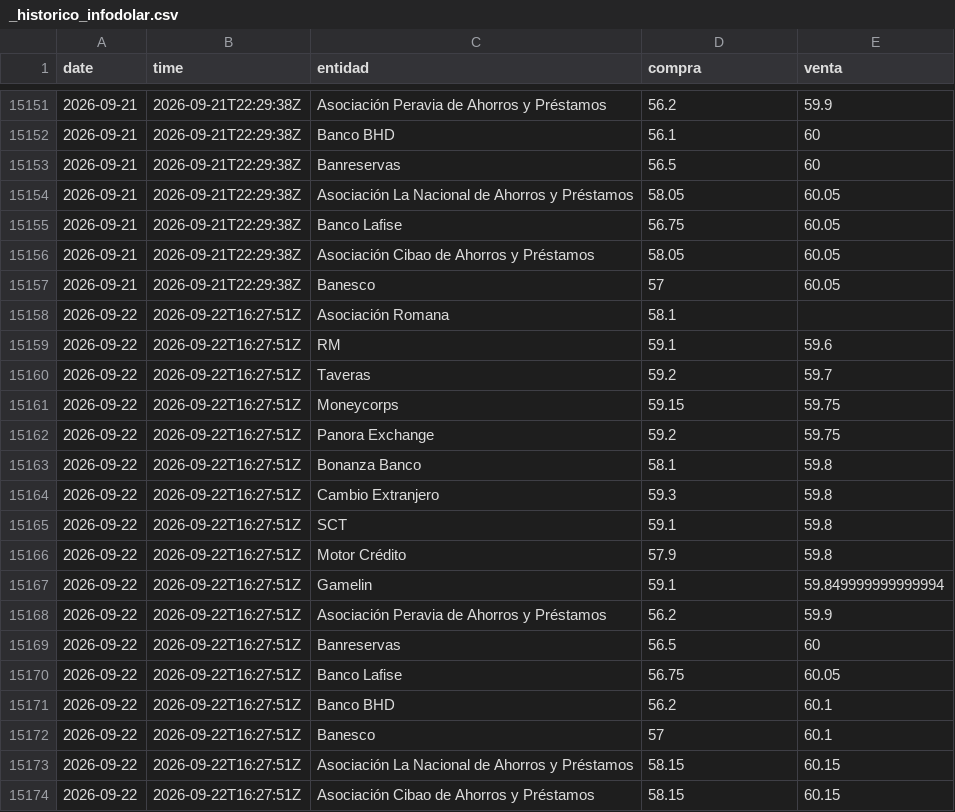
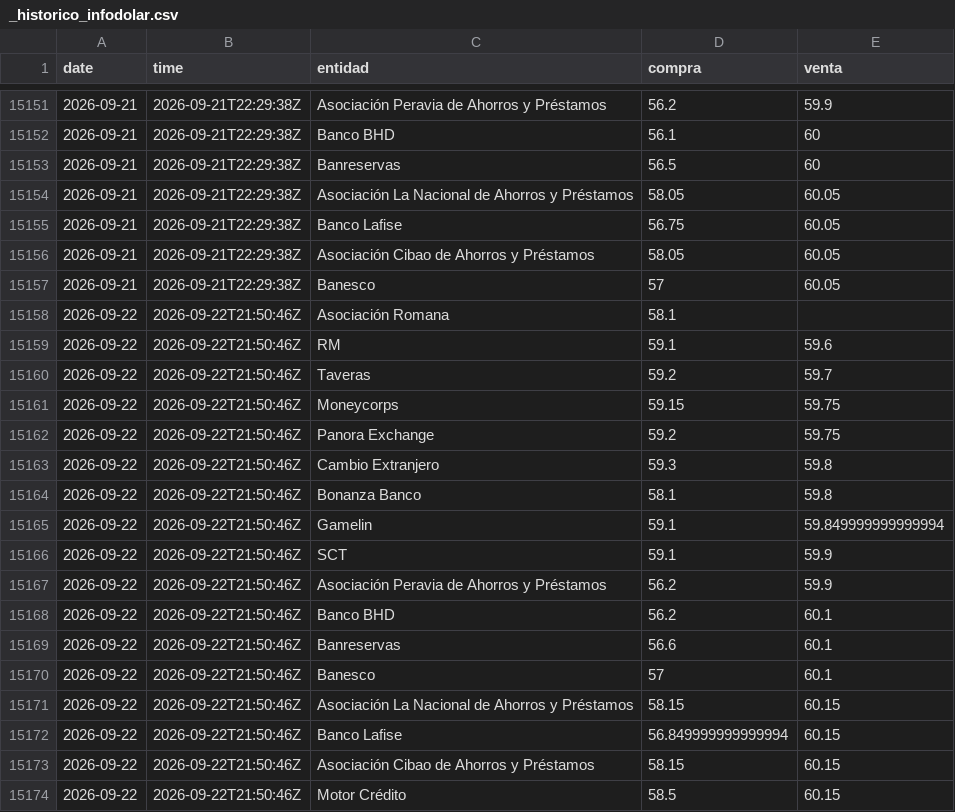
Before and after one commit to emilarmando03/webscraping-tc2, a CSV file: data/infodolar/_historico_infodolar.csv, drawn as a sheet; only a part is shown, gaps mark what is left out.

```diff
--- a/data/infodolar/_historico_infodolar.csv
+++ b/data/infodolar/_historico_infodolar.csv
@@ -15157,18 +15157,18 @@ date,time,entidad,compra,venta
 2026-09-21,2026-09-21T22:29:38Z,Banesco,57,60.05
-2026-09-22,2026-09-22T16:27:51Z,Asociación Romana,58.1,
-2026-09-22,2026-09-22T16:27:51Z,RM,59.1,59.6
-2026-09-22,2026-09-22T16:27:51Z,Taveras,59.2,59.7
-2026-09-22,2026-09-22T16:27:51Z,Moneycorps,59.15,59.75
-2026-09-22,2026-09-22T16:27:51Z,Panora Exchange,59.2,59.75
-2026-09-22,2026-09-22T16:27:51Z,Bonanza Banco,58.1,59.8
-2026-09-22,2026-09-22T16:27:51Z,Cambio Extranjero,59.3,59.8
-2026-09-22,2026-09-22T16:27:51Z,SCT,59.1,59.8
-2026-09-22,2026-09-22T16:27:51Z,Motor Crédito,57.9,59.8
-2026-09-22,2026-09-22T16:27:51Z,Gamelin,59.1,59.849999999999994
-2026-09-22,2026-09-22T16:27:51Z,Asociación Peravia de Ahorros y Préstamos,56.2,59.9
-2026-09-22,2026-09-22T16:27:51Z,Banreservas,56.5,60
-2026-09-22,2026-09-22T16:27:51Z,Banco Lafise,56.75,60.05
-2026-09-22,2026-09-22T16:27:51Z,Banco BHD,56.2,60.1
-2026-09-22,2026-09-22T16:27:51Z,Banesco,57,60.1
-2026-09-22,2026-09-22T16:27:51Z,Asociación La Nacional de Ahorros y Préstamos,58.15,60.15
-2026-09-22,2026-09-22T16:27:51Z,Asociación Cibao de Ahorros y Préstamos,58.15,60.15
+2026-09-22,2026-09-22T21:50:46Z,Asociación Romana,58.1,
+2026-09-22,2026-09-22T21:50:46Z,RM,59.1,59.6
+2026-09-22,2026-09-22T21:50:46Z,Taveras,59.2,59.7
+2026-09-22,2026-09-22T21:50:46Z,Moneycorps,59.15,59.75
+2026-09-22,2026-09-22T21:50:46Z,Panora Exchange,59.2,59.75
+2026-09-22,2026-09-22T21:50:46Z,Cambio Extranjero,59.3,59.8
+2026-09-22,2026-09-22T21:50:46Z,Bonanza Banco,58.1,59.8
+2026-09-22,2026-09-22T21:50:46Z,Gamelin,59.1,59.849999999999994
+2026-09-22,2026-09-22T21:50:46Z,SCT,59.1,59.9
+2026-09-22,2026-09-22T21:50:46Z,Asociación Peravia de Ahorros y Préstamos,56.2,59.9
+2026-09-22,2026-09-22T21:50:46Z,Banco BHD,56.2,60.1
+2026-09-22,2026-09-22T21:50:46Z,Banreservas,56.6,60.1
+2026-09-22,2026-09-22T21:50:46Z,Banesco,57,60.1
+2026-09-22,2026-09-22T21:50:46Z,Asociación La Nacional de Ahorros y Préstamos,58.15,60.15
+2026-09-22,2026-09-22T21:50:46Z,Banco Lafise,56.849999999999994,60.15
+2026-09-22,2026-09-22T21:50:46Z,Asociación Cibao de Ahorros y Préstamos,58.15,60.15
+2026-09-22,2026-09-22T21:50:46Z,Motor Crédito,58.5,60.15
```
Also changed, not shown: data/from_banks/_historico_from_banks.csv, data/from_banks/csv/2026-09-22.csv, 7 other files.
